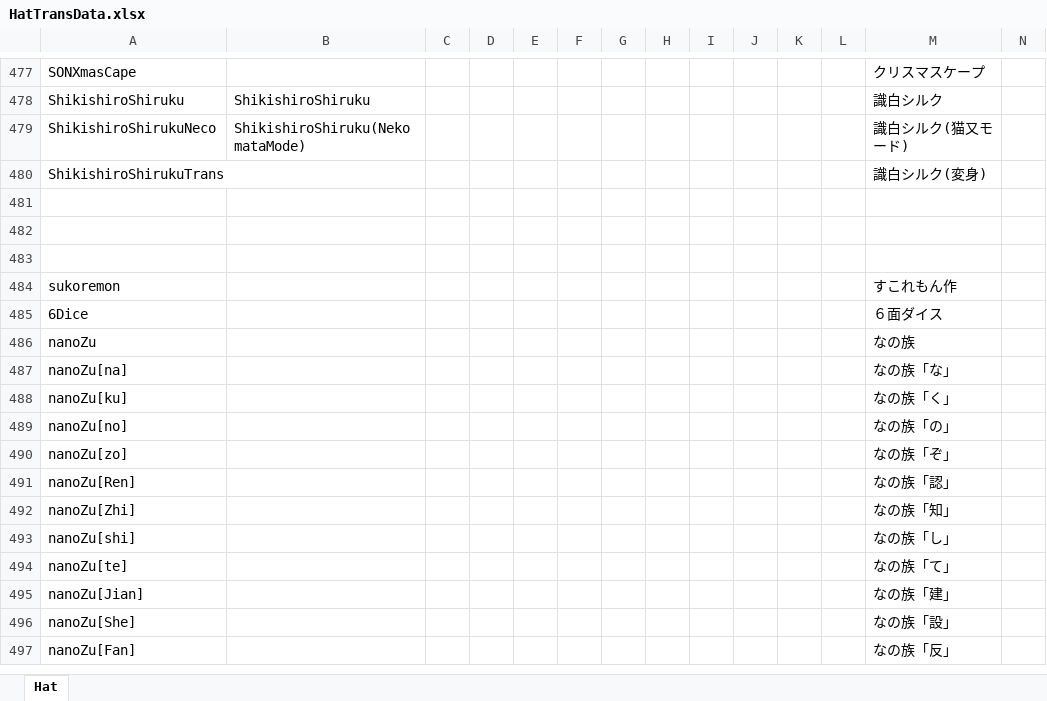
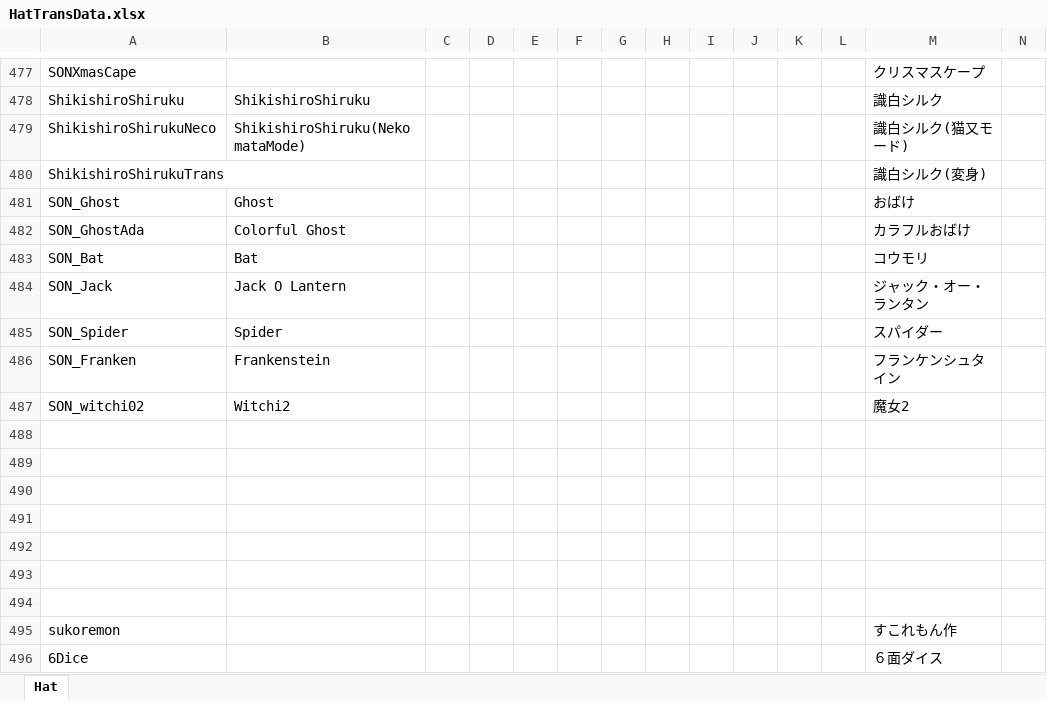
Before and after one commit to yukieiji/ExtremeHats, an Excel workbook: HatTransData.xlsx, sheet Hat, drawn as a sheet; only a part is shown, gaps mark what is left out; the shorter side is filled out with more unchanged rows; values as stored, in another font and other column widths than the file's, no borders; rows hold the shown columns only; the diff names each change by its address in the sheet, - before the commit and + after, or states it on an @@ line.

```diff
--- a/HatTransData.xlsx (sheet Hat)
+++ b/HatTransData.xlsx (sheet Hat)
+row 481: SON_Ghost | Ghost |  |  |  |  |  |  |  |  |  |  | おばけ
+row 482: SON_GhostAda | Colorful Ghost |  |  |  |  |  |  |  |  |  |  | カラフルおばけ
+row 483: SON_Bat | Bat |  |  |  |  |  |  |  |  |  |  | コウモリ
+row 484: SON_Jack | Jack O Lantern |  |  |  |  |  |  |  |  |  |  | ジャック・オー・ランタン
+row 485: SON_Spider | Spider |  |  |  |  |  |  |  |  |  |  | スパイダー
+row 486: SON_Franken | Frankenstein |  |  |  |  |  |  |  |  |  |  | フランケンシュタイン
+row 487: SON_witchi02 | Witchi2 |  |  |  |  |  |  |  |  |  |  | 魔女2
+row 488: (empty)
+row 489: (empty)
+row 490: (empty)
+row 491: (empty)
```
Also changed, not shown: 38 other files.
